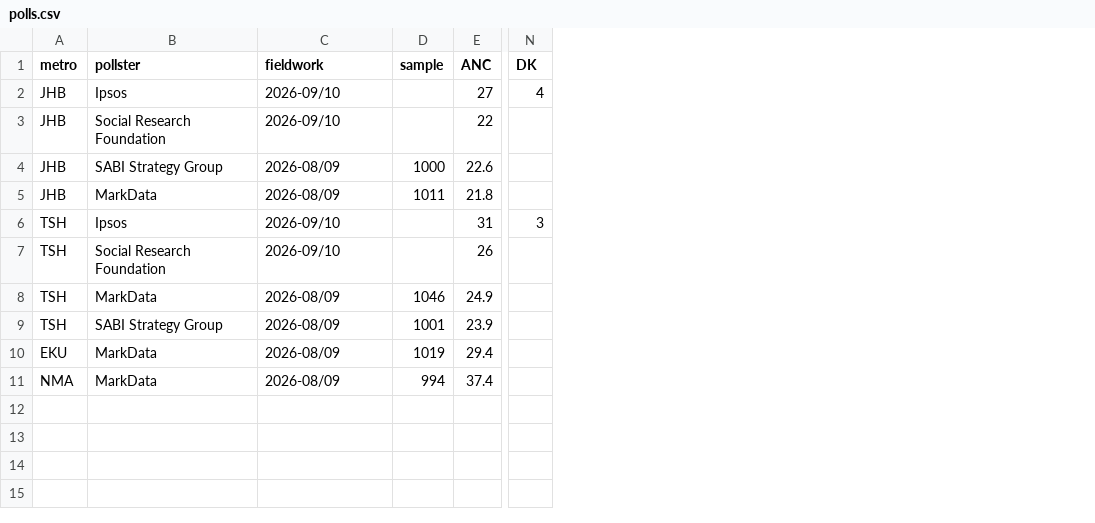
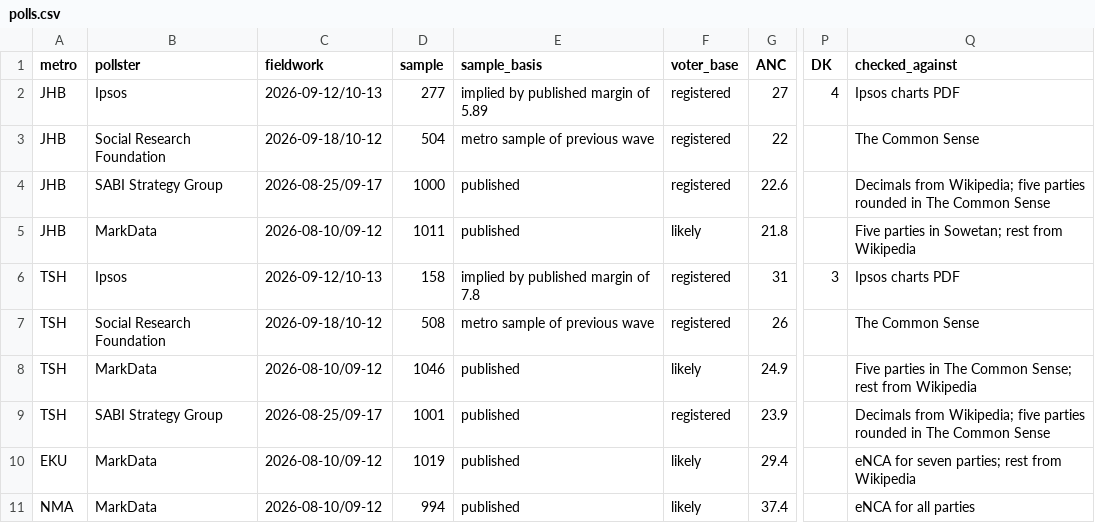
Before and after one commit to 1ungaka/za-metro-councils-2026, a CSV file: data/external/polls.csv, drawn as a sheet; only a part is shown, gaps mark what is left out; the diff names each change by its address in the sheet, - before the commit and + after, or states it on an @@ line.

Commit message:
Verify polls against pollster releases and weight them by sample size
Each poll now records its sample, voter base and where it was checked. Ipsos's small metro
samples are implied by its published margins, so polls are weighted by sample size.

```diff
--- a/data/external/polls.csv
+++ b/data/external/polls.csv
+column E (sample_basis), rows 2-11: implied by published margin of 5.89 | metro sample of previous wave | published | published | implied by published margin of 7.8 | metro sample of previous wave | published | published | published | published
+column F (voter_base), rows 2-11: registered | registered | registered | likely | registered | registered | likely | registered | likely | likely
+column Q (checked_against), rows 2-11: Ipsos charts PDF | The Common Sense | Decimals from Wikipedia; five parties rounded in The Common Sense | Five parties in Sowetan; rest from Wikipedia | Ipsos charts PDF | The Common Sense | Five parties in The Common Sense; rest from Wikipedia | Decimals from Wikipedia; five parties rounded in The Common Sense | eNCA for seven parties; rest from Wikipedia | eNCA for all parties
-C2 (fieldwork): 2026-09/10
+C2 (fieldwork): 2026-09-12/10-13
-D2 (sample): (empty)
+D2 (sample): 277
-C3 (fieldwork): 2026-09/10
+C3 (fieldwork): 2026-09-18/10-12
-D3 (sample): (empty)
+D3 (sample): 504
-C4 (fieldwork): 2026-08/09
+C4 (fieldwork): 2026-08-25/09-17
-C5 (fieldwork): 2026-08/09
+C5 (fieldwork): 2026-08-10/09-12
-C6 (fieldwork): 2026-09/10
+C6 (fieldwork): 2026-09-12/10-13
-D6 (sample): (empty)
+D6 (sample): 158
-C7 (fieldwork): 2026-09/10
+C7 (fieldwork): 2026-09-18/10-12
-D7 (sample): (empty)
+D7 (sample): 508
-C8 (fieldwork): 2026-08/09
+C8 (fieldwork): 2026-08-10/09-12
-C9 (fieldwork): 2026-08/09
+C9 (fieldwork): 2026-08-25/09-17
-C10:C11 (fieldwork): 2026-08/09
+C10:C11 (fieldwork): 2026-08-10/09-12
```
Also changed, not shown: data/processed/forecast/coalitions.csv, data/processed/forecast/councils.csv, 4 other files.
